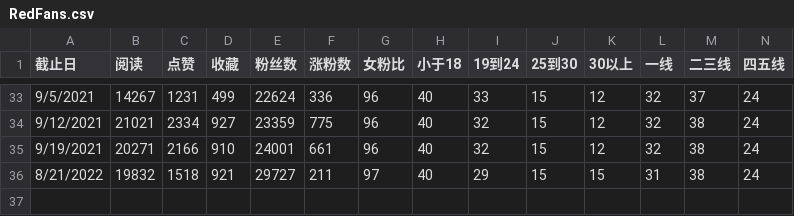
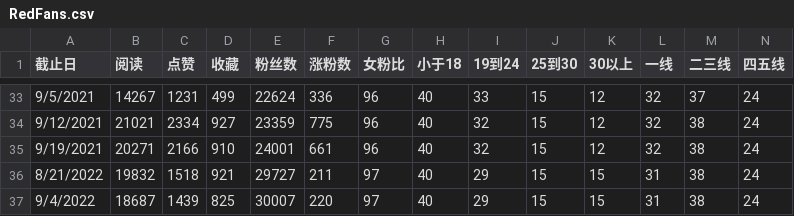
Before and after one commit to Yc2034/selfreact, a CSV file: fansdata/RedFans.csv, drawn as a sheet; only a part is shown, gaps mark what is left out; rows hold the shown columns only; the diff names each change by its address in the sheet, - before the commit and + after, or states it on an @@ line.

Commit message:
Update RedFans.csv

```diff
--- a/fansdata/RedFans.csv
+++ b/fansdata/RedFans.csv
+row 37: 9/4/2022 | 18687 | 1439 | 825 | 30007 | 220 | 97 | 40 | 29 | 15 | 15 | 31 | 38 | 24
```
